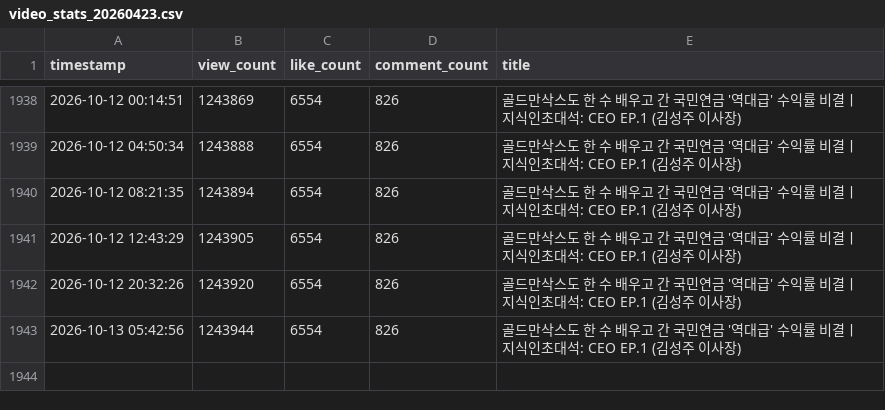
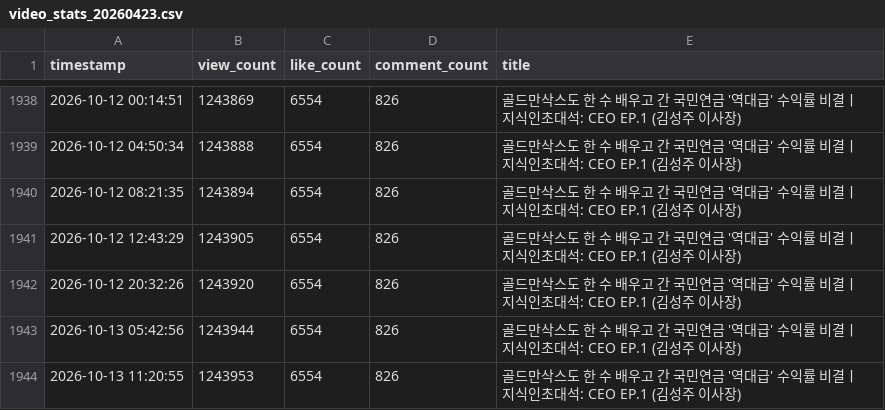
Before and after one commit to alisyos/youtube_monitoring, a CSV file: video_stats_20260423.csv, drawn as a sheet; only a part is shown, gaps mark what is left out.

```diff
--- a/video_stats_20260423.csv
+++ b/video_stats_20260423.csv
@@ -1943 +1943,2 @@ timestamp,view_count,like_count,comment_count,title
 2026-10-13 05:42:56,1243944,6554,826,골드만삭스도 한 수 배우고 간 국민연금 '역대급' 수익률 비결ㅣ지식인초대석: CEO EP.1 (김성주 이사장)
+2026-10-13 11:20:55,1243953,6554,826,골드만삭스도 한 수 배우고 간 국민연금 '역대급' 수익률 비결ㅣ지식인초대석: CEO EP.1 (김성주 이사장)
```
Also changed, not shown: video_stats_20260214.csv, video_stats_20260220.csv.
